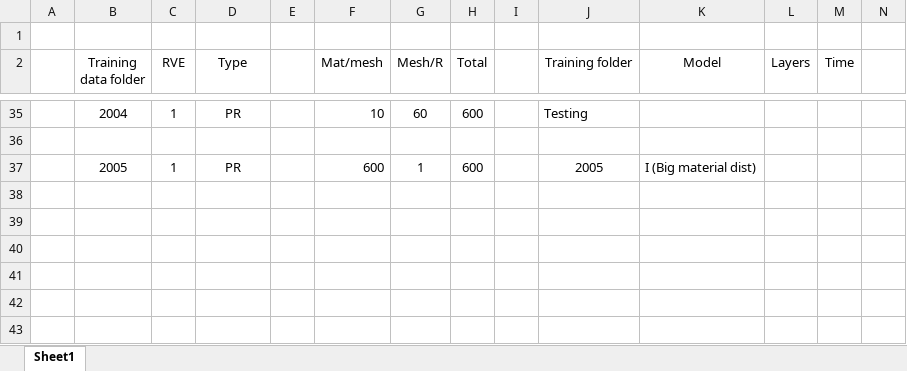
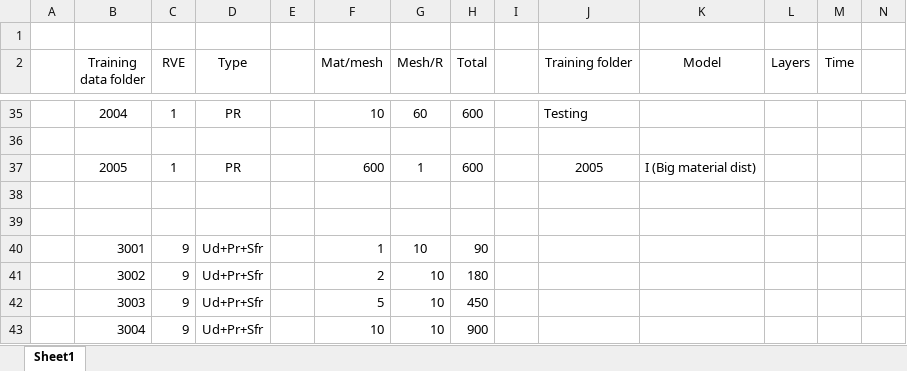
Before and after one commit to SohaibFaisal/MSF_IMN, an Excel workbook: Complete_LOG.xlsx, sheet Sheet1, drawn as a sheet; only a part is shown, gaps mark what is left out; values as stored, in another font and other column widths than the file's, no borders; rows hold the shown columns only; the diff names each change by its address in the sheet, - before the commit and + after, or states it on an @@ line.

```diff
--- a/Complete_LOG.xlsx (sheet Sheet1)
+++ b/Complete_LOG.xlsx (sheet Sheet1)
+row 38: (empty)
+row 39: (empty)
+row 40:  | 3001 | 9 | Ud+Pr+Sfr |  | 1 | 10 | 90
+row 41:  | 3002 | 9 | Ud+Pr+Sfr |  | 2 | 10 | 180
+row 42:  | 3003 | 9 | Ud+Pr+Sfr |  | 5 | 10 | 450
+row 43:  | 3004 | 9 | Ud+Pr+Sfr |  | 10 | 10 | 900
```
Also changed, not shown: 35 other files.
